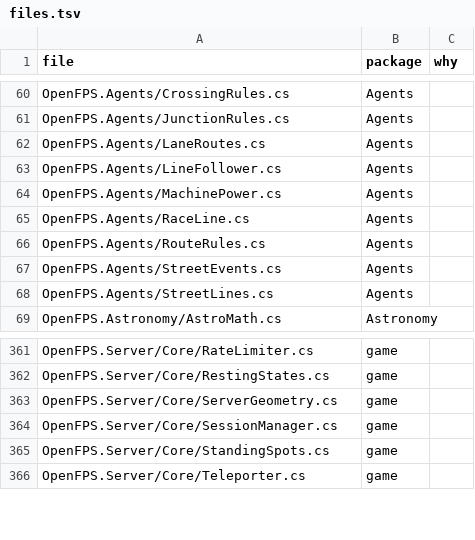
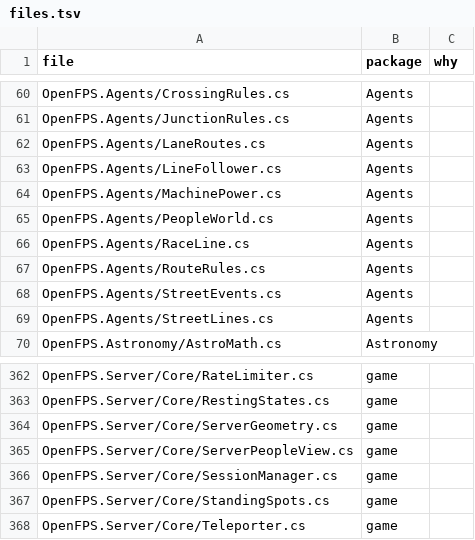
Before and after one commit to churst90/open-fps, a TSV file: OpenFPS.Tests/EnginePackages/files.tsv, drawn as a sheet; only a part is shown, gaps mark what is left out; the diff names each change by its address in the sheet, - before the commit and + after, or states it on an @@ line.

```diff
--- a/OpenFPS.Tests/EnginePackages/files.tsv
+++ b/OpenFPS.Tests/EnginePackages/files.tsv
+row 65: OpenFPS.Agents/PeopleWorld.cs | Agents
+row 365: OpenFPS.Server/Core/ServerPeopleView.cs | game
```
Also changed, not shown: OpenFPS.Tests/LibraryBoundary/files.tsv, 5 other files.
